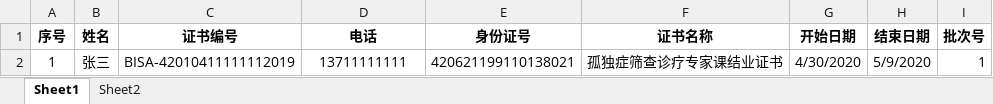
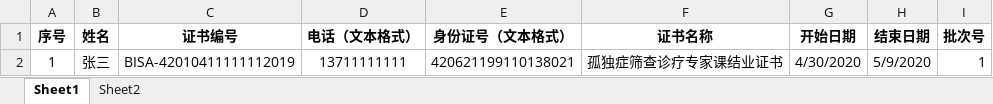
Before and after one commit to PetterW0ng/certificateDownload, an Excel workbook: src/main/resources/static/template/允许上传的证件照列表模板.xlsx, sheet Sheet1, drawn as a sheet; values as stored, in another font and other column widths than the file's, no borders; conditional formats not drawn; the diff names each change by its address in the sheet, - before the commit and + after, or states it on an @@ line.

```diff
--- a/src/main/resources/static/template/允许上传的证件照列表模板.xlsx (sheet Sheet1)
+++ b/src/main/resources/static/template/允许上传的证件照列表模板.xlsx (sheet Sheet1)
-D1: 电话
+D1: 电话（文本格式）
-E1: 身份证号
+E1: 身份证号（文本格式）
```
Also changed, not shown: src/main/resources/static/template/已考证人员列表模板.xlsx, 5 other files.
